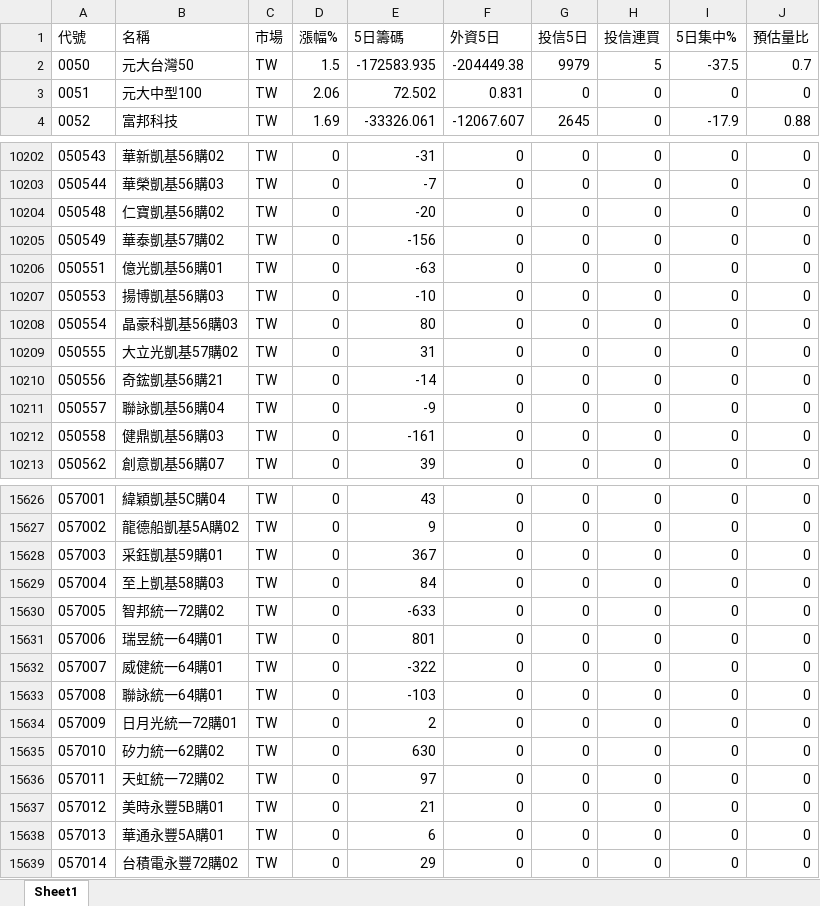
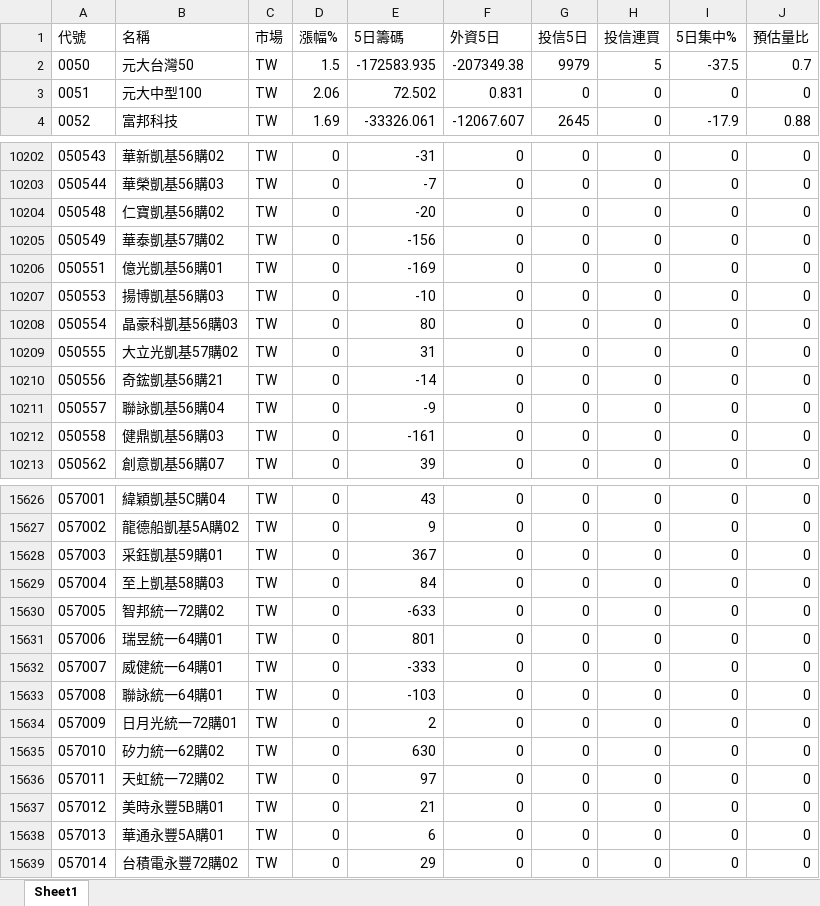
Before and after one commit to Chris701117/tw-institutional-stocker, an Excel workbook: docs/data/stock_report.xlsx, sheet Sheet1, drawn as a sheet; only a part is shown, gaps mark what is left out; values as stored, in another font and other column widths than the file's, no borders; the diff covers the shown part only; the diff names each change by its address in the sheet, - before the commit and + after, or states it on an @@ line.

```diff
--- a/docs/data/stock_report.xlsx (sheet Sheet1)
+++ b/docs/data/stock_report.xlsx (sheet Sheet1)
-F2 (外資5日): -204449.38
+F2 (外資5日): -207349.38
-E10206 (5日籌碼): -63
+E10206 (5日籌碼): -169
-E15632 (5日籌碼): -322
+E15632 (5日籌碼): -333
```
Also changed, not shown: 35 edited cells elsewhere in this sheet, 2 other files.
